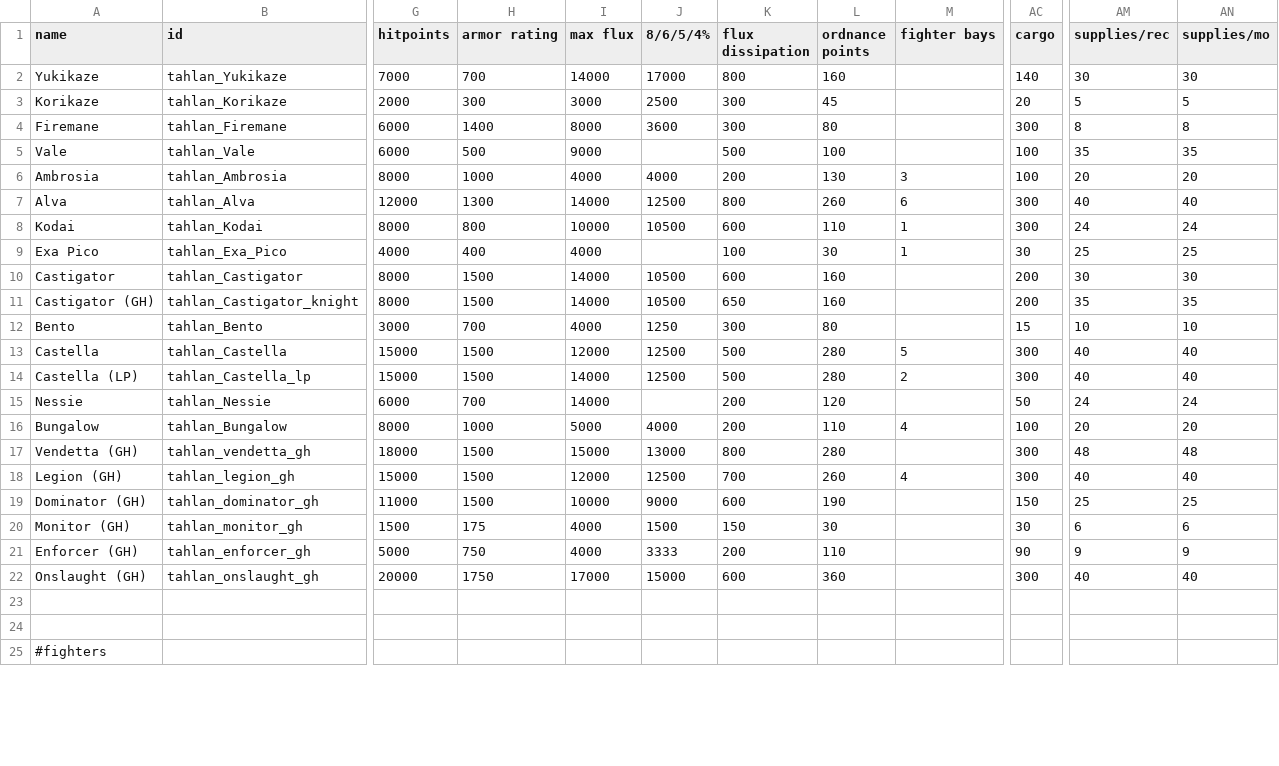
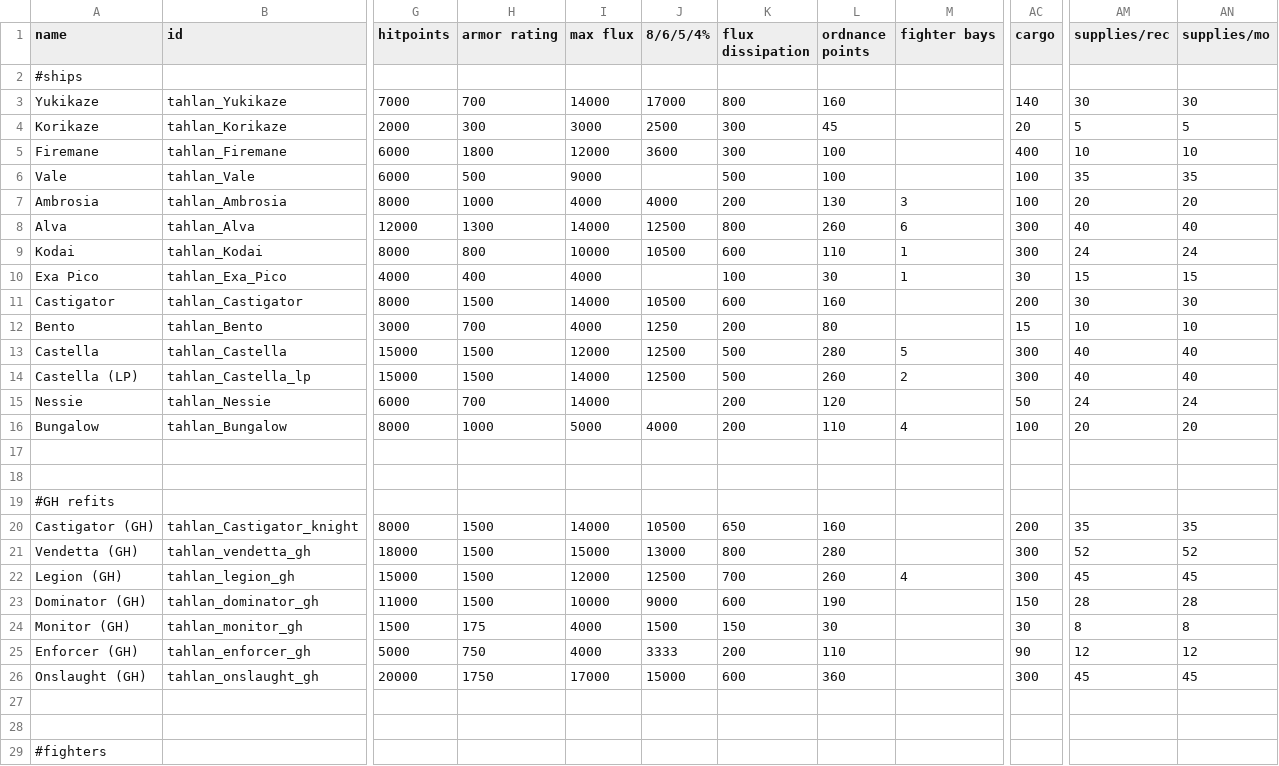
Before and after one commit to niatahl/tahlan-shipworks, a CSV file: data/hulls/ship_data.csv, drawn as a sheet; only a part is shown, gaps mark what is left out; addresses are those after the commit; rows hold the shown columns only; the diff covers the shown part only; the diff names each change by its address in the sheet, - before the commit and + after, or states it on an @@ line.

```diff
--- a/data/hulls/ship_data.csv
+++ b/data/hulls/ship_data.csv
+row 2: #ships
-H5 (armor rating): 1400
+H5 (armor rating): 1800
-I5 (max flux): 8000
+I5 (max flux): 12000
-L5 (ordnance points): 80
+L5 (ordnance points): 100
-AC5 (cargo): 300
+AC5 (cargo): 400
-AM5 (supplies/rec): 8
+AM5 (supplies/rec): 10
-AN5 (supplies/mo): 8
+AN5 (supplies/mo): 10
-AM10 (supplies/rec): 25
+AM10 (supplies/rec): 15
-AN10 (supplies/mo): 25
+AN10 (supplies/mo): 15
-K12 (flux dissipation): 300
+K12 (flux dissipation): 200
-L14 (ordnance points): 280
+L14 (ordnance points): 260
+row 17: (empty)
+row 18: (empty)
+row 19: #GH refits
@@ row 11 moved to row 20: Castigator (GH) @@
-AM21 (supplies/rec): 48
+AM21 (supplies/rec): 52
-AN21 (supplies/mo): 48
+AN21 (supplies/mo): 52
-AM22 (supplies/rec): 40
+AM22 (supplies/rec): 45
-AN22 (supplies/mo): 40
+AN22 (supplies/mo): 45
-AM23 (supplies/rec): 25
+AM23 (supplies/rec): 28
-AN23 (supplies/mo): 25
+AN23 (supplies/mo): 28
-AM24 (supplies/rec): 6
+AM24 (supplies/rec): 8
-AN24 (supplies/mo): 6
+AN24 (supplies/mo): 8
-AM25 (supplies/rec): 9
+AM25 (supplies/rec): 12
-AN25 (supplies/mo): 9
+AN25 (supplies/mo): 12
-AM26 (supplies/rec): 40
+AM26 (supplies/rec): 45
-AN26 (supplies/mo): 40
+AN26 (supplies/mo): 45
```
Also changed, not shown: 1 removed row and 1 edited cell elsewhere in this file, data/shipsystems/ship_systems.csv, data/strings/descriptions.csv, 15 other files.
